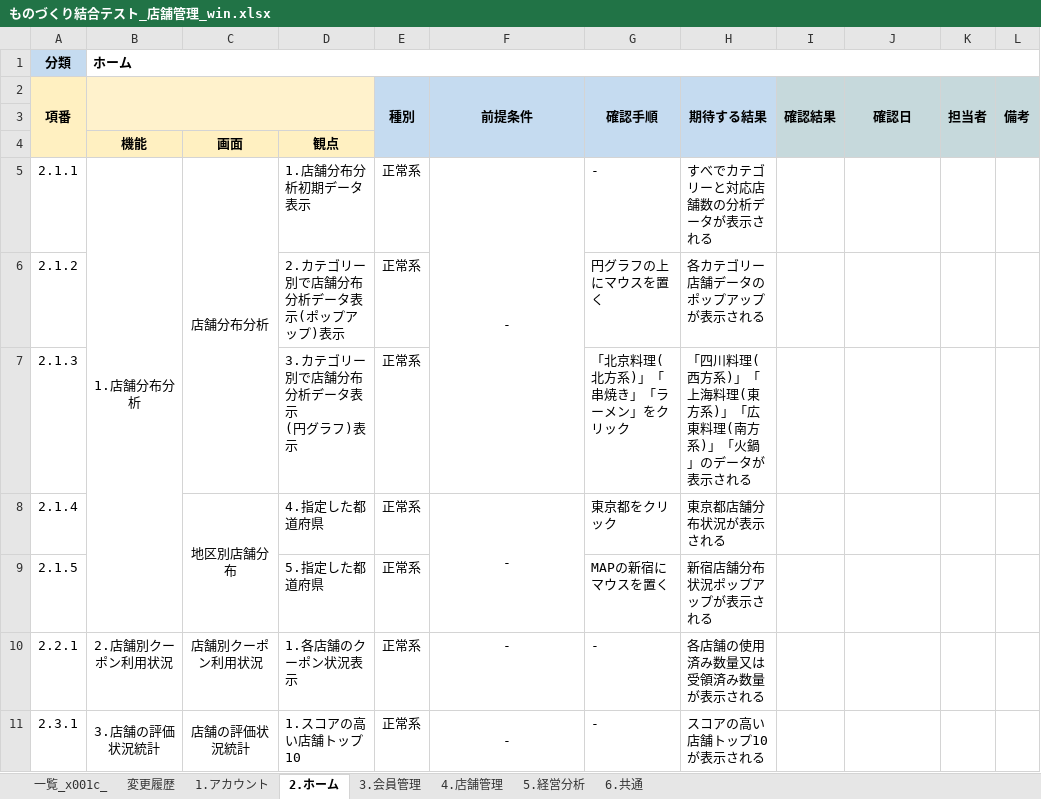
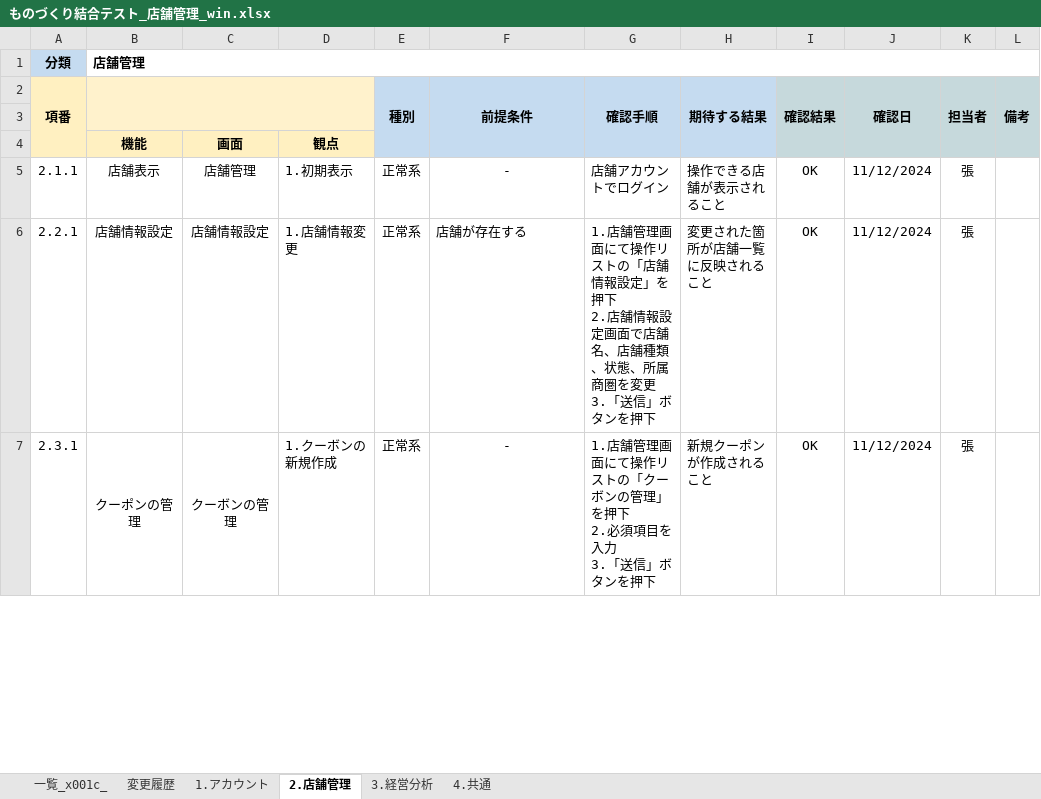
Before and after one commit to Chebaoshan/itcc_project_docs, an Excel workbook: 結合テスト/テストケース/ものづくり結合テスト_店舗管理_win.xlsx, sheet 2.店舗管理, drawn as a sheet; only a part is shown; values as stored, in another font and other column widths than the file's, no borders; charts and pictures and conditional formats not drawn; removed rows and columns are numbered as before the commit, all else as after; ↵ is a line break in a cell; the diff covers the shown part only; the diff names each change by its address in the sheet, - before the commit and + after, or states it on an @@ line.

```diff
--- a/結合テスト/テストケース/ものづくり結合テスト_店舗管理_win.xlsx (sheet 2.店舗管理)
+++ b/結合テスト/テストケース/ものづくり結合テスト_店舗管理_win.xlsx (sheet 2.店舗管理)
-sheet tab: 2.ホーム
+sheet tab: 2.店舗管理
-sheet tab: 3.会員管理
+sheet tab: 4.共通
-sheet tab: 4.店舗管理
-sheet tab: 5.経営分析
-sheet tab: 6.共通
+sheet tab: 3.経営分析
-B1: ホーム
+B1: 店舗管理
-B5: 1.店舗分布分析
+B5: 店舗表示
-B5:B9 merged
-C5: 店舗分布分析
+C5: 店舗管理
-C5:C7 merged
-D5: 1.店舗分布分析初期データ表示
+D5: 1.初期表示
-F5:F7 merged
-G5 (確認手順): -
+G5 (確認手順): 店舗アカウントでログイン
-H5 (期待する結果): すべでカテゴリーと対応店舗数の分析データが表示される
+H5 (期待する結果): 操作できる店舗が表示されること
-I5 (確認結果): (empty)
+I5 (確認結果): OK
-J5 (確認日): (empty)
+J5 (確認日): 11/12/2024
-K5 (担当者): (empty)
+K5 (担当者): 張
-row 6: 2.1.2 |  |  | 2.カテゴリー別で店舗分布分析データ表示(ポップアップ)表示 | 正常系 |  | 円グラフの上にマウスを置く | 各カテゴリー店舗データのポップアップが表示される
-row 7: 2.1.3 |  |  | 3.カテゴリー別で店舗分布分析データ表示 ↵ (円グラフ)表示 | 正常系 |  | 「北京料理(北方系)」「串焼き」「ラーメン」をクリック | 「四川料理(西方系)」「上海料理(東方系)」「広東料理(南方系)」「火鍋」のデータが表示される
-row 8: 2.1.4 |  | 地区別店舗分布 | 4.指定した都道府県 | 正常系 | - | 東京都をクリック | 東京都店舗分布状況が表示される
-row 9: 2.1.5 |  |  | 5.指定した都道府県 | 正常系 |  | MAPの新宿にマウスを置く | 新宿店舗分布状況ポップアップが表示される
-B6: 2.店舗別クーポン利用状況
+B6: 店舗情報設定
-C6: 店舗別クーポン利用状況
+C6: 店舗情報設定
-D6: 1.各店舗のクーポン状況表示
+D6: 1.店舗情報変更
-F6 (前提条件): -
+F6 (前提条件): 店舗が存在する
-F6 alignment: center
+F6 alignment: left
-G6 (確認手順): -
+G6 (確認手順): 1.店舗管理画面にて操作リストの「店舗情報設定」を押下 ↵ 2.店舗情報設定画面で店舗名、店舗種類、状態、所属商圏を変更 ↵ 3.「送信」ボタンを押下
-H6 (期待する結果): 各店舗の使用済み数量又は受領済み数量が表示される
+H6 (期待する結果): 変更された箇所が店舗一覧に反映されること
-I6:I7 (確認結果): (empty)
+I6:I7 (確認結果): OK
-J6:J7 (確認日): (empty)
+J6:J7 (確認日): 11/12/2024
-K6:K7 (担当者): (empty)
+K6:K7 (担当者): 張
-B7: 3.店舗の評価状況統計
+B7: クーポンの管理
-C7: 店舗の評価状況統計
+C7: クーボンの管理
-D7: 1.スコアの高い店舗トップ10
+D7: 1.クーボンの新規作成
-F11:F14 merged
-G7 (確認手順): -
+G7 (確認手順): 1.店舗管理画面にて操作リストの「クーボンの管理」を押下 ↵ 2.必須項目を入力 ↵ 3.「送信」ボタンを押下
-H7 (期待する結果): スコアの高い店舗トップ10が表示される
+H7 (期待する結果): 新規クーポンが作成されること
```
Also changed, not shown: 7 added rows, 1 removed row, 31 edited cells, cell formats and merged cells elsewhere in this sheet, sheet 4.共通, sheet 一覧_x001c_, sheet 1.アカウント, charts or pictures, 結合テスト/テストケース/ものづくり結合テスト_アプリ_Android.xlsx, 3 other files.
